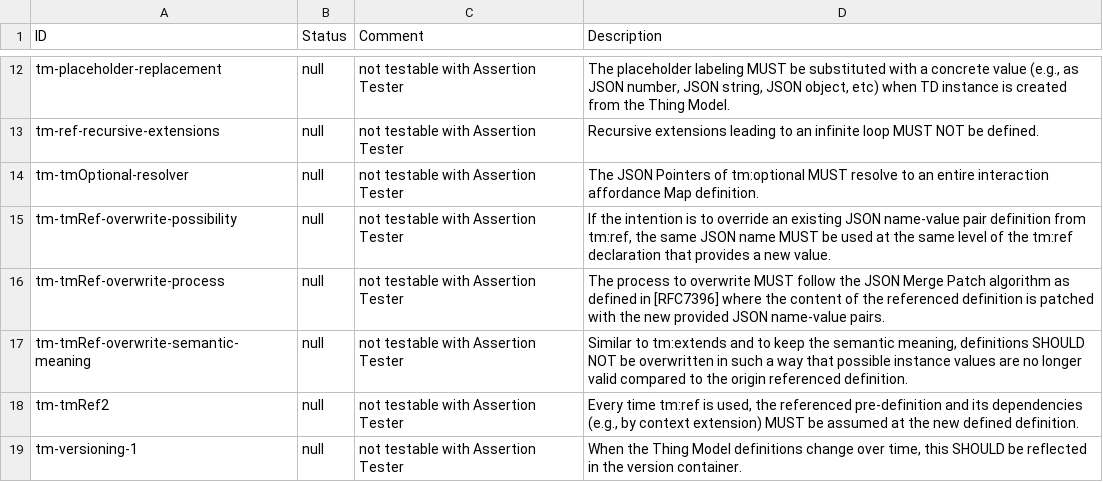
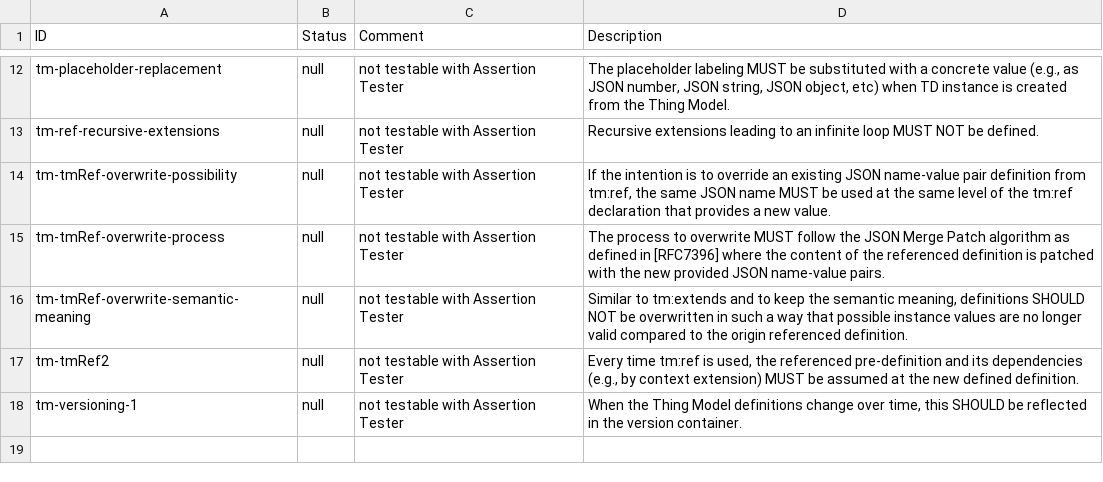
Before and after one commit to eclipse-thingweb/playground, a CSV file: packages/assertions/assertions-tm/manual.csv, drawn as a sheet; only a part is shown, gaps mark what is left out; the diff names each change by its address in the sheet, - before the commit and + after, or states it on an @@ line.

Commit message:
remove redundant manual assertion

```diff
--- a/packages/assertions/assertions-tm/manual.csv
+++ b/packages/assertions/assertions-tm/manual.csv
-row 14: tm-tmOptional-resolver | null | not testable with Assertion Tester | The JSON Pointers of tm:optional MUST resolve to an entire interaction affordance Map definition.
```
